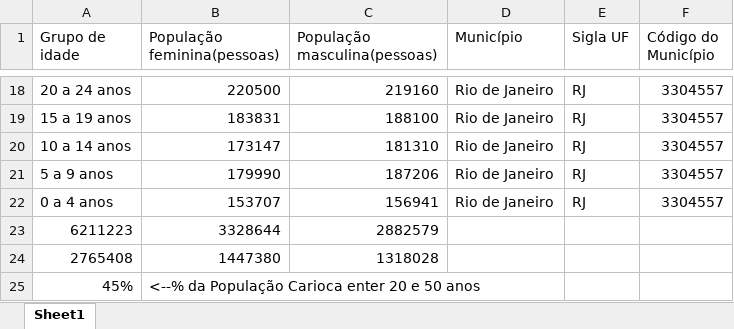
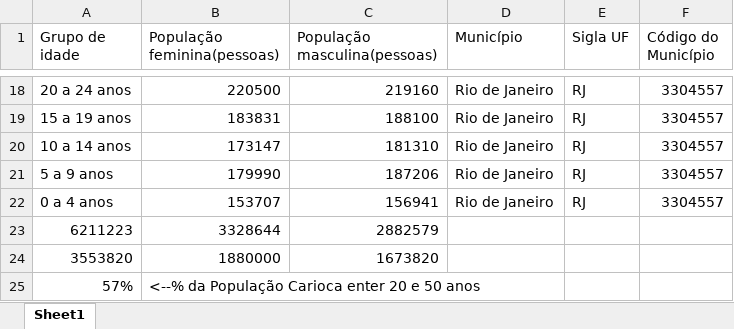
Before and after one commit to caio-a-garcia/PADS202401, an Excel workbook: Censo 2022 - Pirâmide etária - Rio de Janeiro (RJ).xlsx, sheet Sheet1, drawn as a sheet; only a part is shown, gaps mark what is left out; values as stored, in another font and other column widths than the file's, no borders; removed rows and columns are numbered as before the commit, all else as after; the diff names each change by its address in the sheet, - before the commit and + after, or states it on an @@ line.

```diff
--- a/Censo 2022 - Pirâmide etária - Rio de Janeiro (RJ).xlsx (sheet Sheet1)
+++ b/Censo 2022 - Pirâmide etária - Rio de Janeiro (RJ).xlsx (sheet Sheet1)
-row 24: 2765408 | 1447380 | 1318028
-row 25: 45% | <--% da População Carioca enter 20 e 50 anos
+row 24: 3553820 | 1880000 | 1673820
+row 25: 57% | <--% da População Carioca enter 20 e 50 anos
```
Also changed, not shown: 2 other files.
